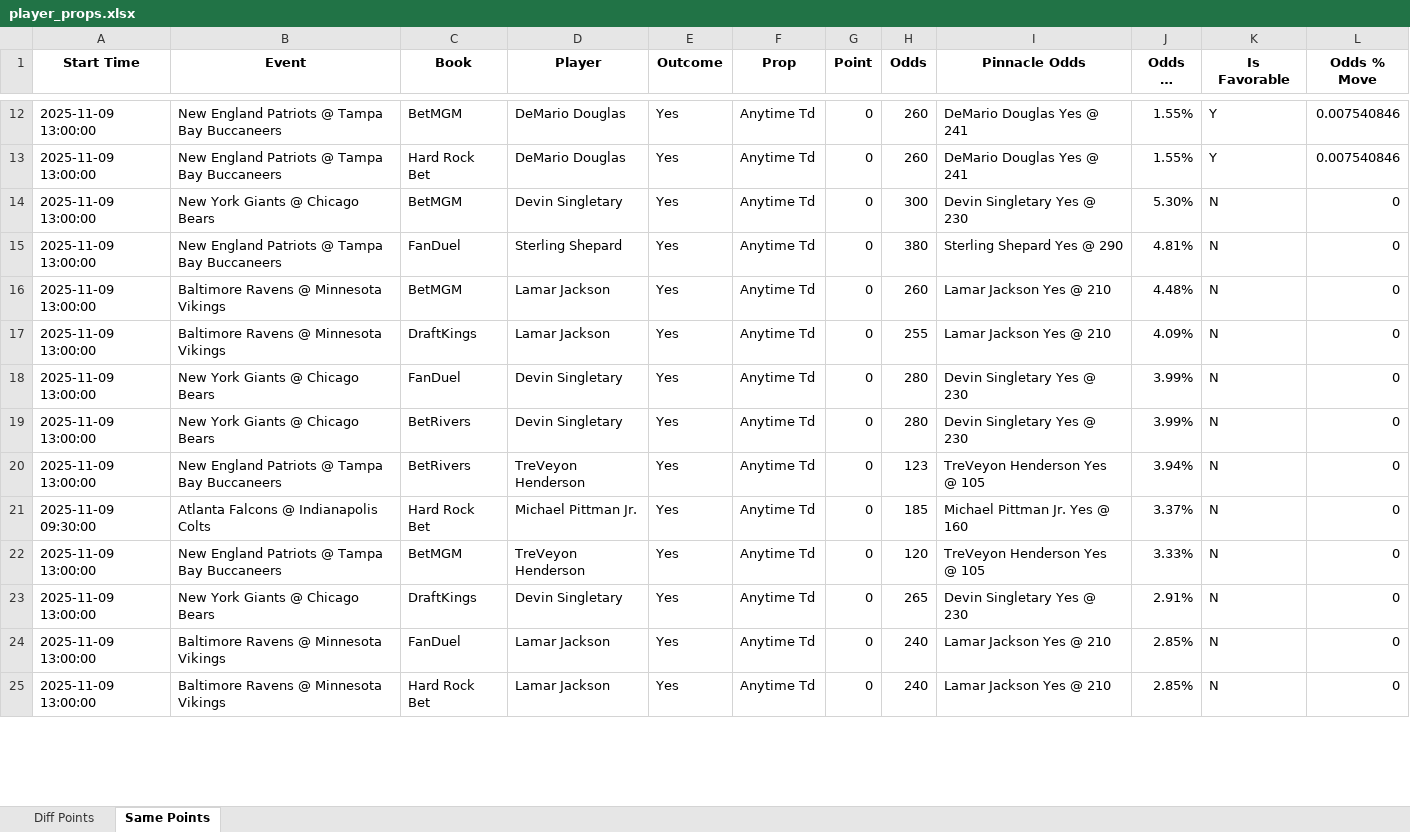
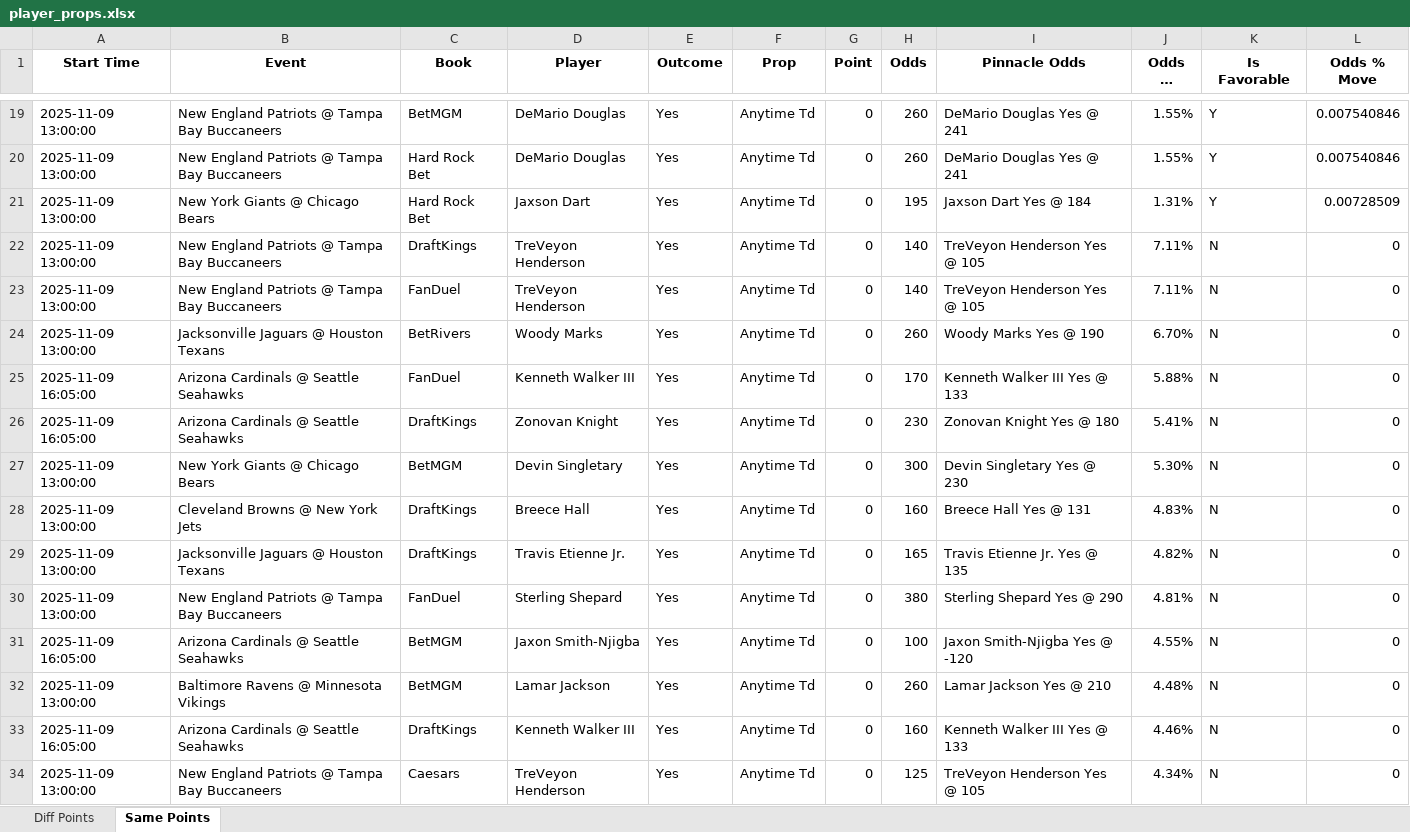
Before and after one commit to rahulShahCode/player-props-scraper, an Excel workbook: player_props.xlsx, sheet Same Points, drawn as a sheet; only a part is shown, gaps mark what is left out; the shorter side is filled out with more unchanged rows; long unchanged cells end in …; values as stored, in another font and other column widths than the file's, no borders; addresses are those after the commit; the diff covers the shown part only; the diff names each change by its address in the sheet, - before the commit and + after, or states it on an @@ line.

```diff
--- a/player_props.xlsx (sheet Same Points)
+++ b/player_props.xlsx (sheet Same Points)
+row 21: 2025-11-09 13:00:00 | New York Giants @ Chicago Bears | Hard Rock Bet | Jaxson Dart | Yes | Anytime Td | 0 | 195 | Jaxson Dart Yes @ 184 | 1.31% | Y | 0.00728509
+row 22: 2025-11-09 13:00:00 | New England Patriots @ Tampa Bay Buccaneers | DraftKings | TreVeyon Henderson | Yes | Anytime Td | 0 | 140 | TreVeyon Henderson Yes @ 105 | 7.11% | N | 0
+row 23: 2025-11-09 13:00:00 | New England Patriots @ Tampa Bay Buccaneers | FanDuel | TreVeyon Henderson | Yes | Anytime Td | 0 | 140 | TreVeyon Henderson Yes @ 105 | 7.11% | N | 0
+row 24: 2025-11-09 13:00:00 | Jacksonville Jaguars @ Houston Texans | BetRivers | Woody Marks | Yes | Anytime Td | 0 | 260 | Woody Marks Yes @ 190 | 6.70% | N | 0
+row 25: 2025-11-09 16:05:00 | Arizona Cardinals @ Seattle Seahawks | FanDuel | Kenneth Walker III | Yes | Anytime Td | 0 | 170 | Kenneth Walker III Yes @ 133 | 5.88% | N | 0
+row 26: 2025-11-09 16:05:00 | Arizona Cardinals @ Seattle Seahawks | DraftKings | Zonovan Knight | Yes | Anytime Td | 0 | 230 | Zonovan Knight Yes @ 180 | 5.41% | N | 0
+row 28: 2025-11-09 13:00:00 | Cleveland Browns @ New York Jets | DraftKings | Breece Hall | Yes | Anytime Td | 0 | 160 | Breece Hall Yes @ 131 | 4.83% | N | 0
+row 29: 2025-11-09 13:00:00 | Jacksonville Jaguars @ Houston Texans | DraftKings | Travis Etienne Jr. | Yes | Anytime Td | 0 | 165 | Travis Etienne Jr. Yes @ 135 | 4.82% | N | 0
+row 31: 2025-11-09 16:05:00 | Arizona Cardinals @ Seattle Seahawks | BetMGM | Jaxon Smith-Njigba | Yes | Anytime Td | 0 | 100 | Jaxon Smith-Njigba Yes @ -120 | 4.55% | N | 0
+row 33: 2025-11-09 16:05:00 | Arizona Cardinals @ Seattle Seahawks | DraftKings | Kenneth Walker III | Yes | Anytime Td | 0 | 160 | Kenneth Walker III Yes @ 133 | 4.46% | N | 0
-B34 (Event): Baltimore Ravens @ Minnesota Vikings
+B34 (Event): New England Patriots @ Tampa Bay Buccaneers
-C34 (Book): DraftKings
+C34 (Book): Caesars
-D34 (Player): Lamar Jackson
+D34 (Player): TreVeyon Henderson
-H34 (Odds): 255
+H34 (Odds): 125
-I34 (Pinnacle Odds): Lamar Jackson Yes @ 210
+I34 (Pinnacle Odds): TreVeyon Henderson Yes @ 105
-J34 (Odds % Delta): 4.09%
+J34 (Odds % Delta): 4.34%
```
Also changed, not shown: 32 added rows, 17 removed rows and 16 edited cells elsewhere in this sheet, sheet Diff Points, 2 other files.
